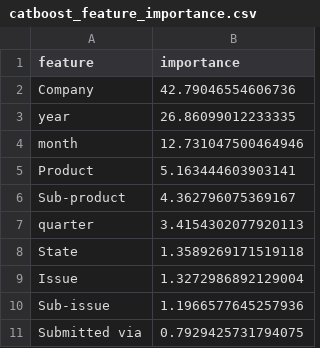
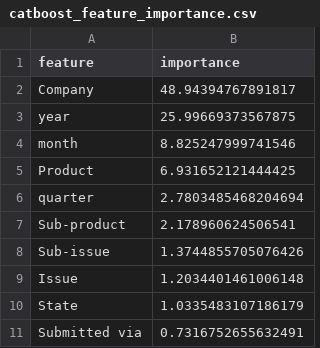
Before and after one commit to merlingeorge1991-netizen/damo699-cfpb-capstone, a CSV file: outputs/tables/catboost_feature_importance.csv, drawn as a sheet.

```diff
--- a/outputs/tables/catboost_feature_importance.csv
+++ b/outputs/tables/catboost_feature_importance.csv
@@ -1,11 +1,11 @@
 feature,importance
-Company,42.79046554606736
-year,26.86099012233335
-month,12.731047500464946
-Product,5.163444603903141
-Sub-product,4.362796075369167
-quarter,3.4154302077920113
-State,1.3589269171519118
-Issue,1.3272986892129004
-Sub-issue,1.1966577645257936
-Submitted via,0.7929425731794075
+Company,48.94394767891817
+year,25.99669373567875
+month,8.825247999741546
+Product,6.931652121444425
+quarter,2.7803485468204694
+Sub-product,2.178960624506541
+Sub-issue,1.3744855705076426
+Issue,1.2034401461006148
+State,1.0335483107186179
+Submitted via,0.7316752655632491
```
Also changed, not shown: outputs/tables/final_test_summary.csv, outputs/tables/table13_narrative_subset.csv, 17 other files.
